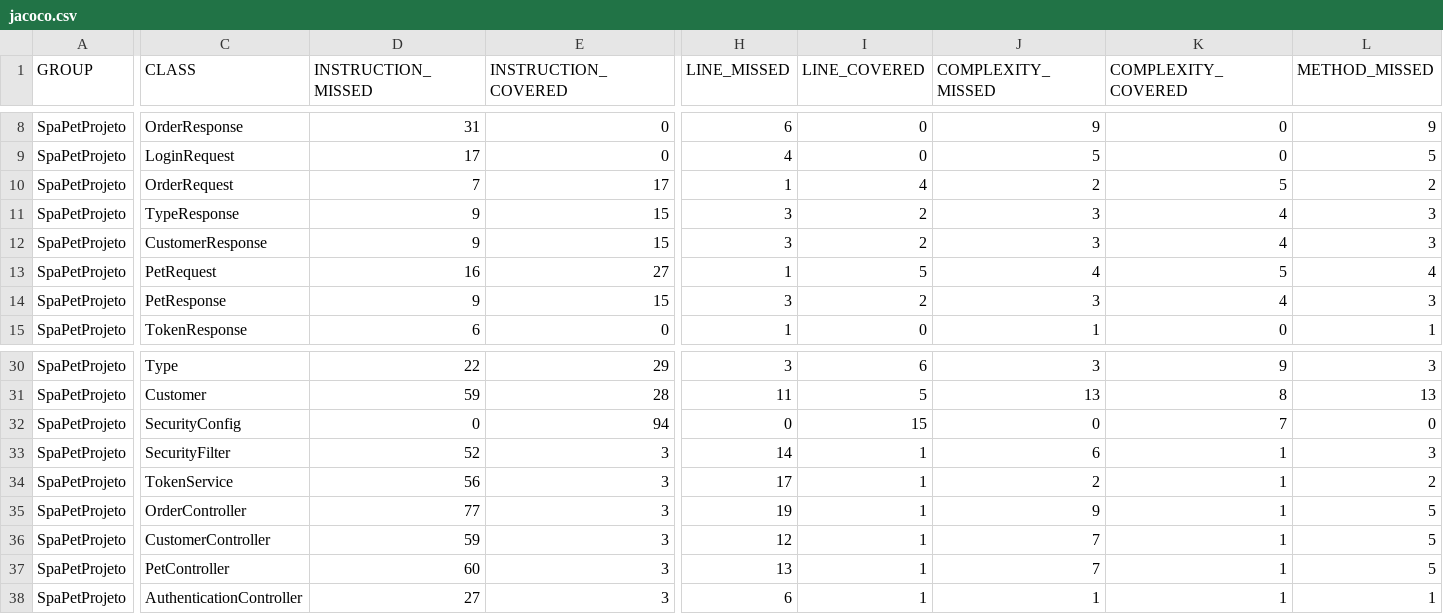
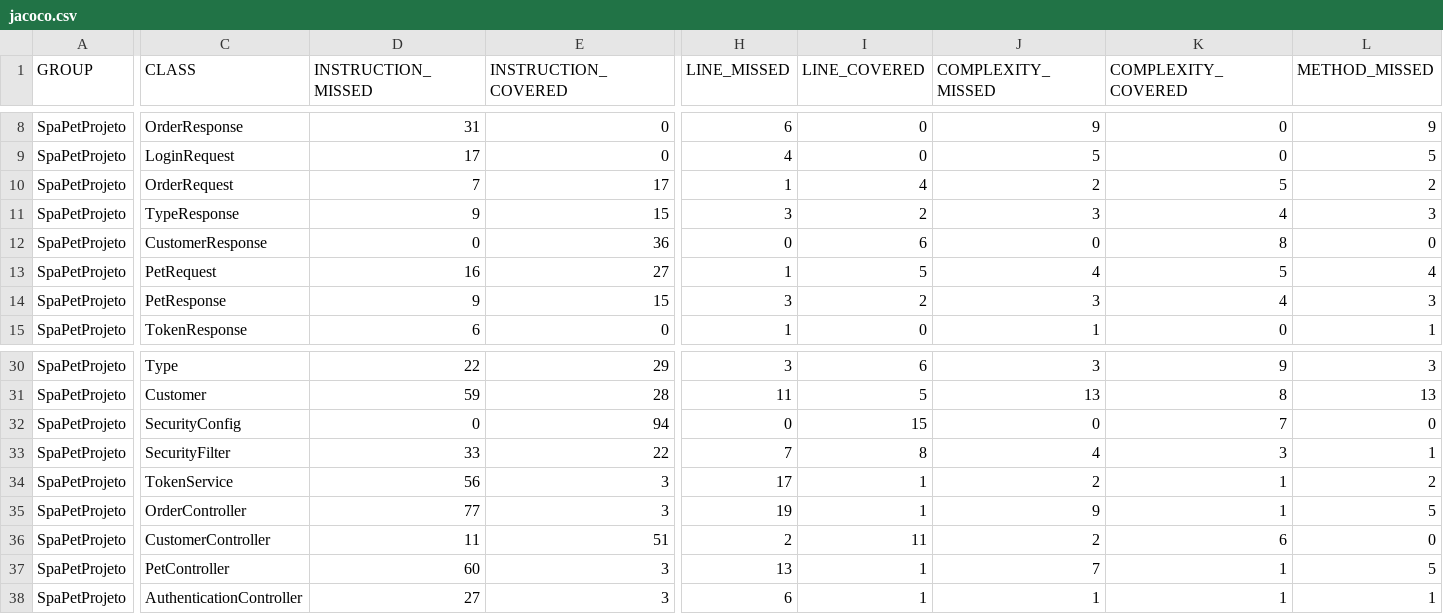
Before and after one commit to lucianasfoliveira/SpaPetTest, a CSV file: target/site/jacoco/jacoco.csv, drawn as a sheet; only a part is shown, gaps mark what is left out; the diff covers the shown part only; the diff names each change by its address in the sheet, - before the commit and + after, or states it on an @@ line.

```diff
--- a/target/site/jacoco/jacoco.csv
+++ b/target/site/jacoco/jacoco.csv
-D12 (INSTRUCTION_MISSED): 9
+D12 (INSTRUCTION_MISSED): 0
-E12 (INSTRUCTION_COVERED): 15
+E12 (INSTRUCTION_COVERED): 36
-H12 (LINE_MISSED): 3
+H12 (LINE_MISSED): 0
-I12 (LINE_COVERED): 2
+I12 (LINE_COVERED): 6
-J12 (COMPLEXITY_MISSED): 3
+J12 (COMPLEXITY_MISSED): 0
-K12 (COMPLEXITY_COVERED): 4
+K12 (COMPLEXITY_COVERED): 8
-L12 (METHOD_MISSED): 3
+L12 (METHOD_MISSED): 0
-D33 (INSTRUCTION_MISSED): 52
+D33 (INSTRUCTION_MISSED): 33
-E33 (INSTRUCTION_COVERED): 3
+E33 (INSTRUCTION_COVERED): 22
-H33 (LINE_MISSED): 14
+H33 (LINE_MISSED): 7
-I33 (LINE_COVERED): 1
+I33 (LINE_COVERED): 8
-J33 (COMPLEXITY_MISSED): 6
+J33 (COMPLEXITY_MISSED): 4
-K33 (COMPLEXITY_COVERED): 1
+K33 (COMPLEXITY_COVERED): 3
-L33 (METHOD_MISSED): 3
+L33 (METHOD_MISSED): 1
-D36 (INSTRUCTION_MISSED): 59
+D36 (INSTRUCTION_MISSED): 11
-E36 (INSTRUCTION_COVERED): 3
+E36 (INSTRUCTION_COVERED): 51
-H36 (LINE_MISSED): 12
+H36 (LINE_MISSED): 2
-I36 (LINE_COVERED): 1
+I36 (LINE_COVERED): 11
-J36 (COMPLEXITY_MISSED): 7
+J36 (COMPLEXITY_MISSED): 2
-K36 (COMPLEXITY_COVERED): 1
+K36 (COMPLEXITY_COVERED): 6
-L36 (METHOD_MISSED): 5
+L36 (METHOD_MISSED): 0
```
Also changed, not shown: 7 edited cells elsewhere in this file, 45 other files.
